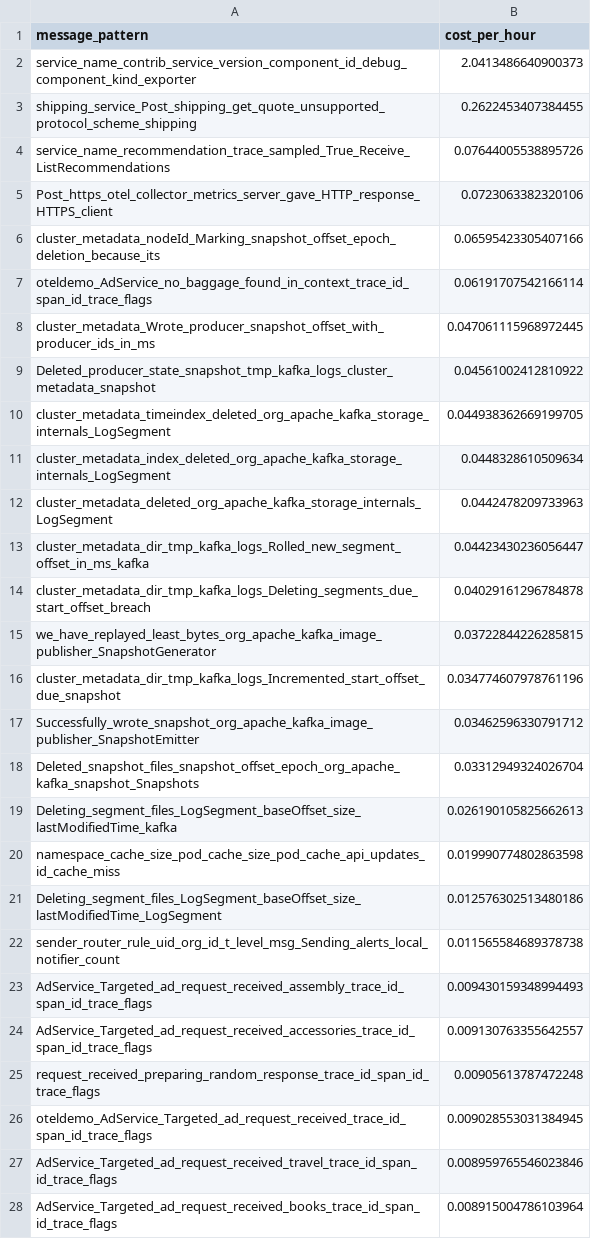
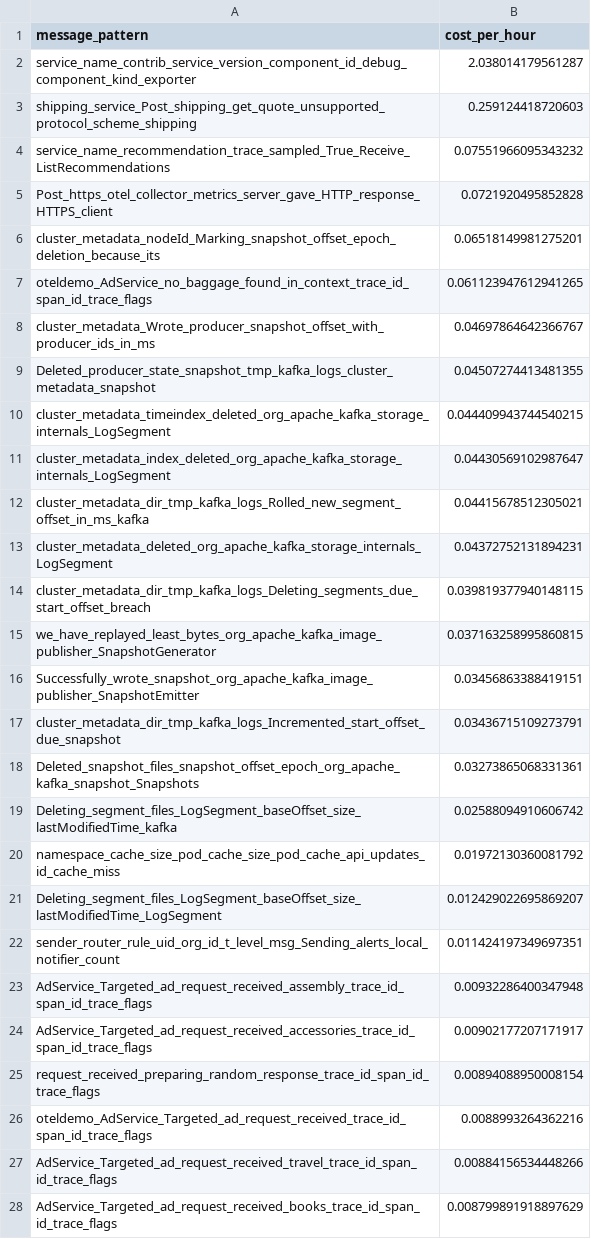
Before and after one commit to log-10x/gitops-demo, a CSV file: lookups/policy.csv, drawn as a sheet; only a part is shown; the diff covers the shown part only.

Commit message:
Updating lookups/policy.csv

```diff
--- a/lookups/policy.csv
+++ b/lookups/policy.csv
@@ -1,28 +1,28 @@
 message_pattern,cost_per_hour
-service_name_contrib_service_version_component_id_debug_component_kind_exporter,2.0413486640900373
-shipping_service_Post_shipping_get_quote_unsupported_protocol_scheme_shipping,0.2622453407384455
-service_name_recommendation_trace_sampled_True_Receive_ListRecommendations,0.07644005538895726
-Post_https_otel_collector_metrics_server_gave_HTTP_response_HTTPS_client,0.0723063382320106
-cluster_metadata_nodeId_Marking_snapshot_offset_epoch_deletion_because_its,0.06595423305407166
-oteldemo_AdService_no_baggage_found_in_context_trace_id_span_id_trace_flags,0.06191707542166114
-cluster_metadata_Wrote_producer_snapshot_offset_with_producer_ids_in_ms,0.047061115968972445
-Deleted_producer_state_snapshot_tmp_kafka_logs_cluster_metadata_snapshot,0.04561002412810922
-cluster_metadata_timeindex_deleted_org_apache_kafka_storage_internals_LogSegment,0.044938362669199705
-cluster_metadata_index_deleted_org_apache_kafka_storage_internals_LogSegment,0.0448328610509634
-cluster_metadata_deleted_org_apache_kafka_storage_internals_LogSegment,0.0442478209733963
-cluster_metadata_dir_tmp_kafka_logs_Rolled_new_segment_offset_in_ms_kafka,0.04423430236056447
-cluster_metadata_dir_tmp_kafka_logs_Deleting_segments_due_start_offset_breach,0.04029161296784878
-we_have_replayed_least_bytes_org_apache_kafka_image_publisher_SnapshotGenerator,0.03722844226285815
-cluster_metadata_dir_tmp_kafka_logs_Incremented_start_offset_due_snapshot,0.034774607978761196
-Successfully_wrote_snapshot_org_apache_kafka_image_publisher_SnapshotEmitter,0.03462596330791712
-Deleted_snapshot_files_snapshot_offset_epoch_org_apache_kafka_snapshot_Snapshots,0.03312949324026704
-Deleting_segment_files_LogSegment_baseOffset_size_lastModifiedTime_kafka,0.026190105825662613
-namespace_cache_size_pod_cache_size_pod_cache_api_updates_id_cache_miss,0.019990774802863598
-Deleting_segment_files_LogSegment_baseOffset_size_lastModifiedTime_LogSegment,0.012576302513480186
-sender_router_rule_uid_org_id_t_level_msg_Sending_alerts_local_notifier_count,0.011565584689378738
-AdService_Targeted_ad_request_received_assembly_trace_id_span_id_trace_flags,0.009430159348994493
-AdService_Targeted_ad_request_received_accessories_trace_id_span_id_trace_flags,0.009130763355642557
-request_received_preparing_random_response_trace_id_span_id_trace_flags,0.00905613787472248
-oteldemo_AdService_Targeted_ad_request_received_trace_id_span_id_trace_flags,0.009028553031384945
-AdService_Targeted_ad_request_received_travel_trace_id_span_id_trace_flags,0.008959765546023846
-AdService_Targeted_ad_request_received_books_trace_id_span_id_trace_flags,0.008915004786103964
+service_name_contrib_service_version_component_id_debug_component_kind_exporter,2.038014179561287
+shipping_service_Post_shipping_get_quote_unsupported_protocol_scheme_shipping,0.259124418720603
+service_name_recommendation_trace_sampled_True_Receive_ListRecommendations,0.07551966095343232
+Post_https_otel_collector_metrics_server_gave_HTTP_response_HTTPS_client,0.0721920495852828
+cluster_metadata_nodeId_Marking_snapshot_offset_epoch_deletion_because_its,0.06518149981275201
+oteldemo_AdService_no_baggage_found_in_context_trace_id_span_id_trace_flags,0.061123947612941265
+cluster_metadata_Wrote_producer_snapshot_offset_with_producer_ids_in_ms,0.04697864642366767
+Deleted_producer_state_snapshot_tmp_kafka_logs_cluster_metadata_snapshot,0.04507274413481355
+cluster_metadata_timeindex_deleted_org_apache_kafka_storage_internals_LogSegment,0.044409943744540215
+cluster_metadata_index_deleted_org_apache_kafka_storage_internals_LogSegment,0.04430569102987647
+cluster_metadata_dir_tmp_kafka_logs_Rolled_new_segment_offset_in_ms_kafka,0.04415678512305021
+cluster_metadata_deleted_org_apache_kafka_storage_internals_LogSegment,0.04372752131894231
+cluster_metadata_dir_tmp_kafka_logs_Deleting_segments_due_start_offset_breach,0.039819377940148115
+we_have_replayed_least_bytes_org_apache_kafka_image_publisher_SnapshotGenerator,0.037163258995860815
+Successfully_wrote_snapshot_org_apache_kafka_image_publisher_SnapshotEmitter,0.03456863388419151
+cluster_metadata_dir_tmp_kafka_logs_Incremented_start_offset_due_snapshot,0.03436715109273791
+Deleted_snapshot_files_snapshot_offset_epoch_org_apache_kafka_snapshot_Snapshots,0.03273865068331361
+Deleting_segment_files_LogSegment_baseOffset_size_lastModifiedTime_kafka,0.02588094910606742
+namespace_cache_size_pod_cache_size_pod_cache_api_updates_id_cache_miss,0.01972130360081792
+Deleting_segment_files_LogSegment_baseOffset_size_lastModifiedTime_LogSegment,0.012429022695869207
+sender_router_rule_uid_org_id_t_level_msg_Sending_alerts_local_notifier_count,0.011424197349697351
+AdService_Targeted_ad_request_received_assembly_trace_id_span_id_trace_flags,0.00932286400347948
+AdService_Targeted_ad_request_received_accessories_trace_id_span_id_trace_flags,0.00902177207171917
+request_received_preparing_random_response_trace_id_span_id_trace_flags,0.00894088950008154
+oteldemo_AdService_Targeted_ad_request_received_trace_id_span_id_trace_flags,0.0088993264362216
+AdService_Targeted_ad_request_received_travel_trace_id_span_id_trace_flags,0.00884156534448266
+AdService_Targeted_ad_request_received_books_trace_id_span_id_trace_flags,0.008799891918897629
```
Also changed, not shown: 1 added row, 1 removed row and 22 edited cells elsewhere in this file.
